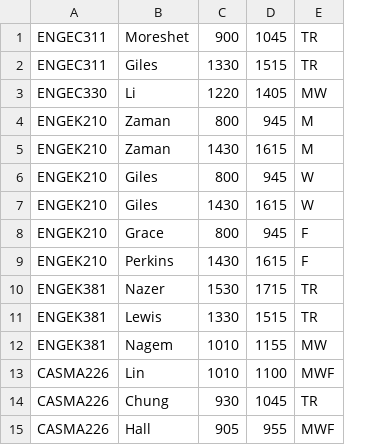
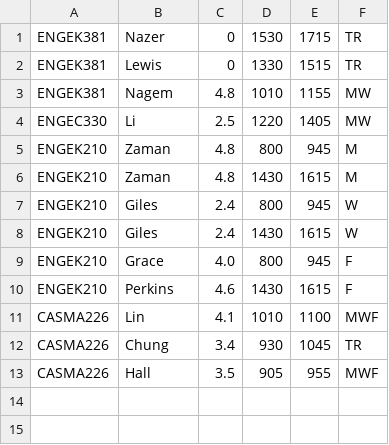
Before and after one commit to NoahCherry13/Flat-Function-EC327, a CSV file: test.csv, drawn as a sheet; removed rows and columns are numbered as before the commit, all else as after; the diff names each change by its address in the sheet, - before the commit and + after, or states it on an @@ line.

```diff
--- a/test.csv
+++ b/test.csv
+column C, row 2: 0; rows 4-13: 2.5 | 4.8 | 4.8 | 2.4 | 2.4 | 4.0 | 4.6 | 4.1 | 3.4 | 3.5
-row 1: ENGEC311 | Moreshet | 900 | 1045 | TR
@@ row 10 moved to row 1: ENGEK381 @@
-A2: ENGEC311
+A2: ENGEK381
-B2: Giles
+B2: Lewis
@@ row 12 moved to row 3: ENGEK381 @@
-row 11: ENGEK381 | Lewis | 1330 | 1515 | TR
```
Also changed, not shown: 1 other file.
